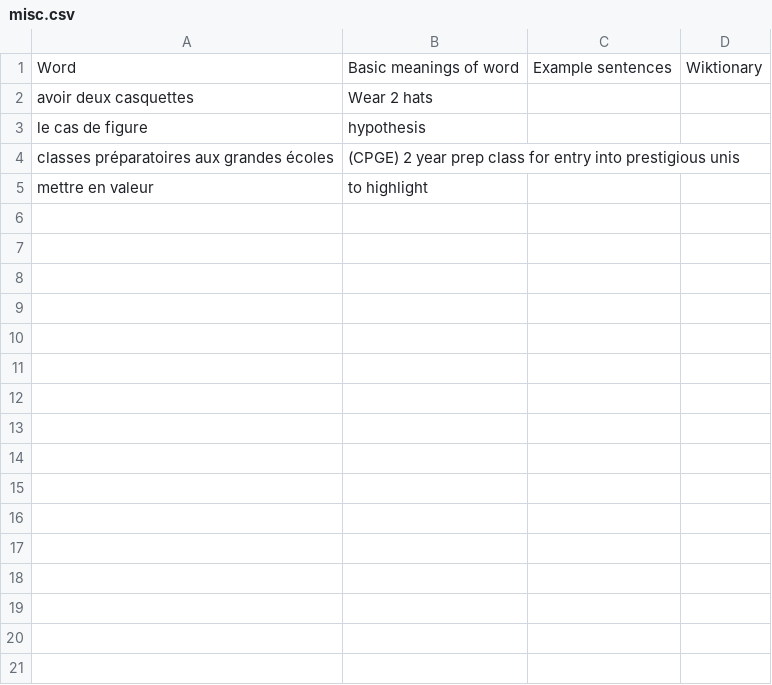
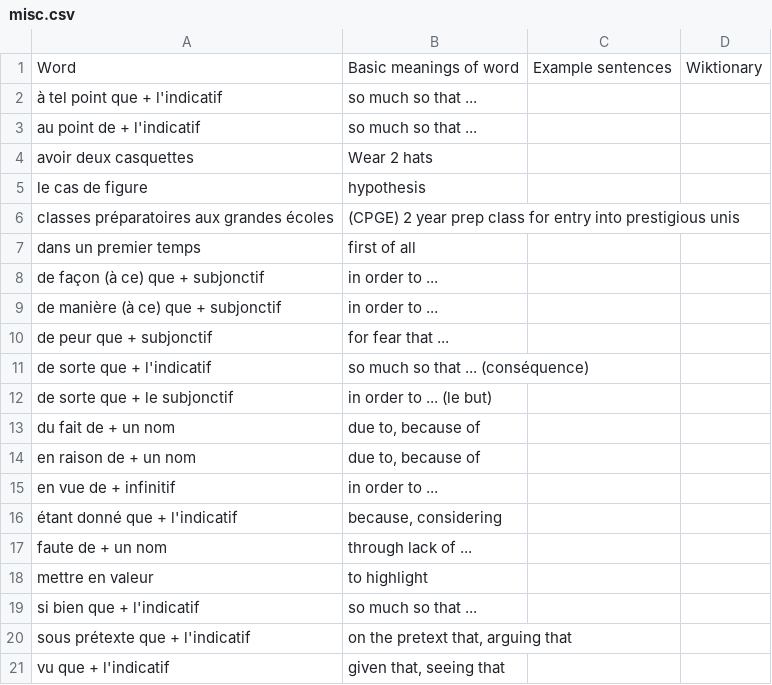
Before and after one commit to saltisgood/FrenchNotes, a CSV file: src/B1.6/Vocab/misc.csv, drawn as a sheet.

```diff
--- a/src/B1.6/Vocab/misc.csv
+++ b/src/B1.6/Vocab/misc.csv
@@ -1,2 +1,4 @@
 Word;Basic meanings of word;Example sentences;Wiktionary
+à tel point que + l'indicatif;so much so that ...;;
+au point de + l'indicatif;so much so that ...;;
 avoir deux casquettes;Wear 2 hats
@@ -4,2 +6,16 @@ le cas de figure;hypothesis;;
 classes préparatoires aux grandes écoles;(CPGE) 2 year prep class for entry into prestigious unis
+dans un premier temps;first of all;;
+de façon (à ce) que + subjonctif;in order to ...;;
+de manière (à ce) que + subjonctif;in order to ...;;
+de peur que + subjonctif;for fear that ...;;
+de sorte que + l'indicatif;so much so that ... (conséquence);;
+de sorte que + le subjonctif;in order to ... (le but);;
+du fait de + un nom;due to, because of;;
+en raison de + un nom;due to, because of;;
+en vue de + infinitif;in order to ...;;
+étant donné que + l'indicatif;because, considering;;
+faute de + un nom;through lack of ...;;
 mettre en valeur;to highlight
+si bien que + l'indicatif;so much so that ...;;
+sous prétexte que + l'indicatif;on the pretext that, arguing that
+vu que + l'indicatif;given that, seeing that
```
Also changed, not shown: src/B1.6/Vocab/adjectives.csv, src/B1.6/Vocab/nouns.csv, 3 other files.
